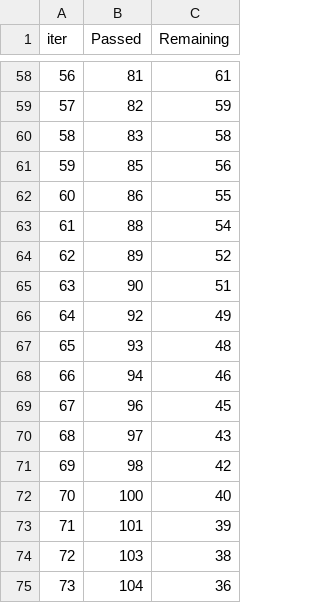
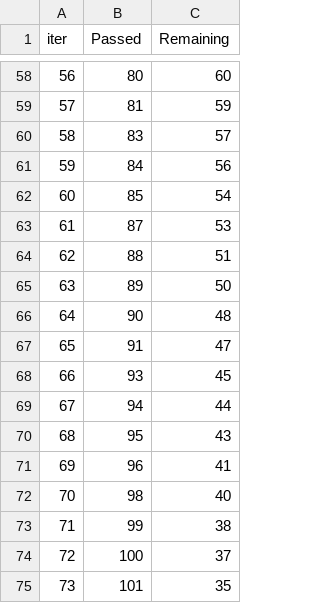
Before and after one commit to Sushmita-07/ml-project, a TSV file: catboost_info/time_left.tsv, drawn as a sheet; only a part is shown, gaps mark what is left out; the diff covers the shown part only.

```diff
--- a/catboost_info/time_left.tsv
+++ b/catboost_info/time_left.tsv
@@ -58,18 +58,18 @@ iter	Passed	Remaining
-56	81	61
-57	82	59
-58	83	58
-59	85	56
-60	86	55
-61	88	54
-62	89	52
-63	90	51
-64	92	49
-65	93	48
-66	94	46
-67	96	45
-68	97	43
-69	98	42
-70	100	40
-71	101	39
-72	103	38
-73	104	36
+56	80	60
+57	81	59
+58	83	57
+59	84	56
+60	85	54
+61	87	53
+62	88	51
+63	89	50
+64	90	48
+65	91	47
+66	93	45
+67	94	44
+68	95	43
+69	96	41
+70	98	40
+71	99	38
+72	100	37
+73	101	35
```
Also changed, not shown: 132 edited cells elsewhere in this file, 9 other files.
